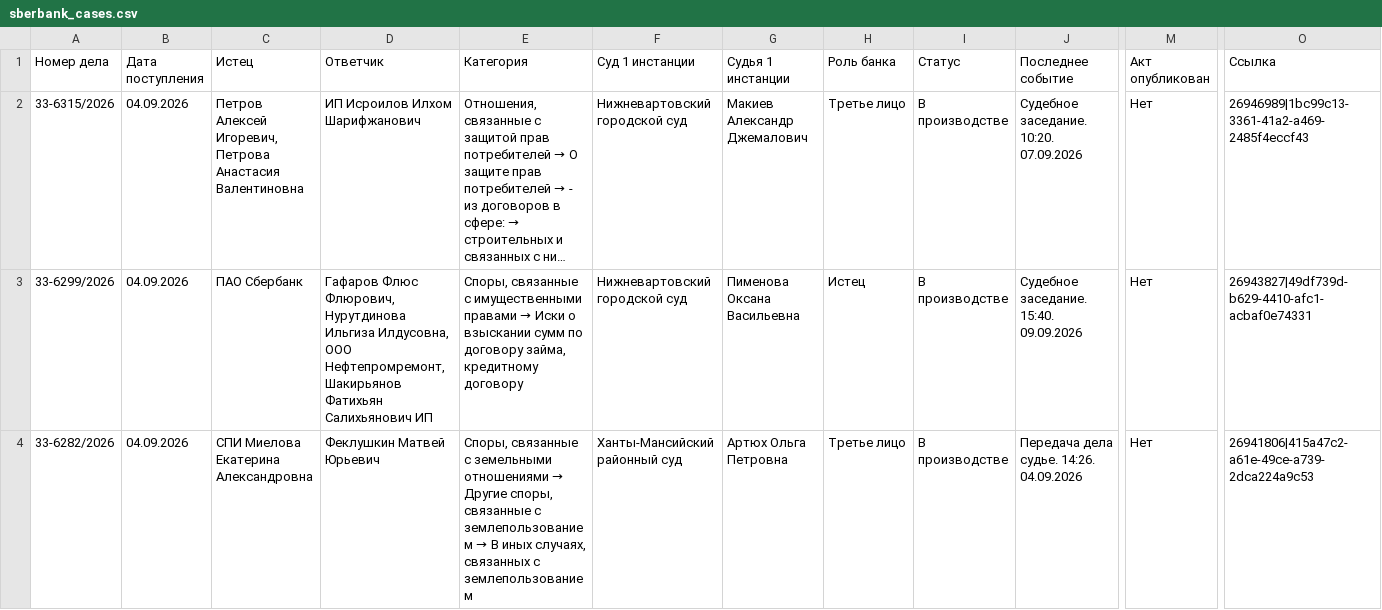
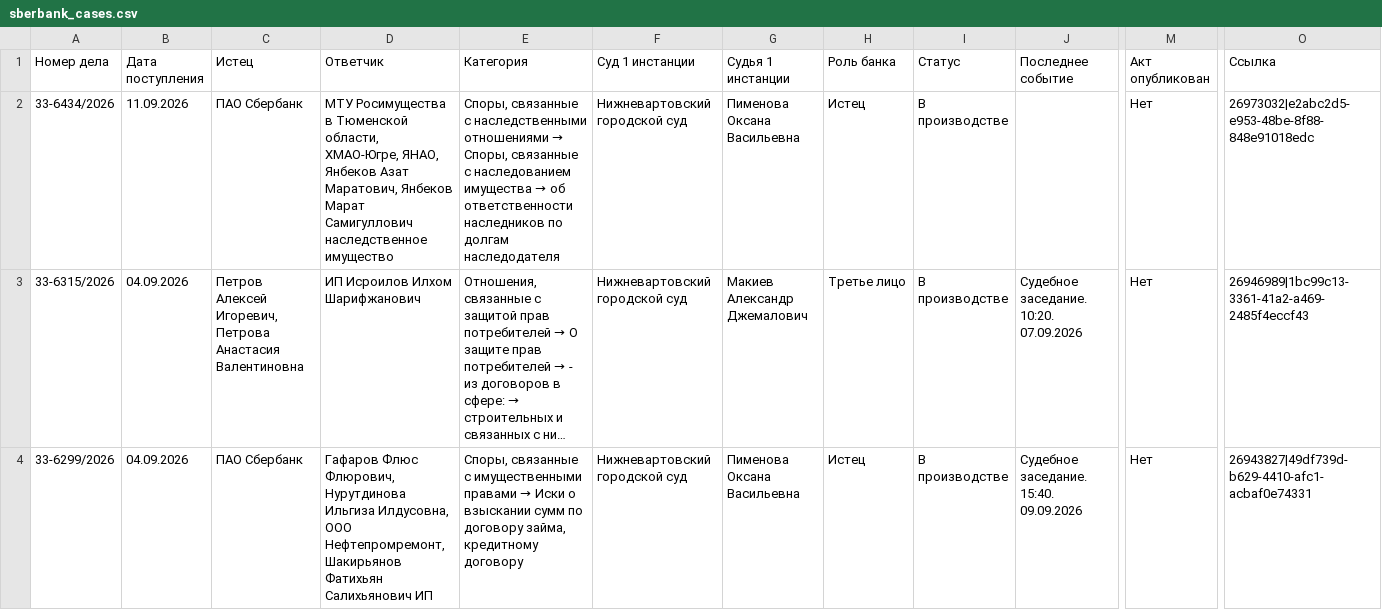
Before and after one commit to SelivanovAS/dashboard, a CSV file: data/sberbank_cases.csv, drawn as a sheet; only a part is shown, gaps mark what is left out; the shorter side is filled out with more unchanged rows; long unchanged cells end in …; rows hold the shown columns only; the diff names each change by its address in the sheet, - before the commit and + after, or states it on an @@ line.

Commit message:
📥 Импорт (VPS): Суд ХМАО-Югры +1

```diff
--- a/data/sberbank_cases.csv
+++ b/data/sberbank_cases.csv
+row 2: 33-6434/2026 | 11.09.2026 | ПАО Сбербанк | МТУ Росимущества в Тюменской области, ХМАО-Югре, ЯНАО, Янбеков Азат Маратович, Янбеков Марат Самигуллович наследственное имущество | Споры, связанные с наследственными отношениями → Споры, связанные с наследованием имущества → об ответственности наследников по долгам наследодателя | Нижневартовский городской суд | Пименова Оксана Васильевна | Истец | В производстве |  | Нет | 26973032|e2abc2d5-e953-48be-8f88-848e91018edc
```
Also changed, not shown: 1 other file.
